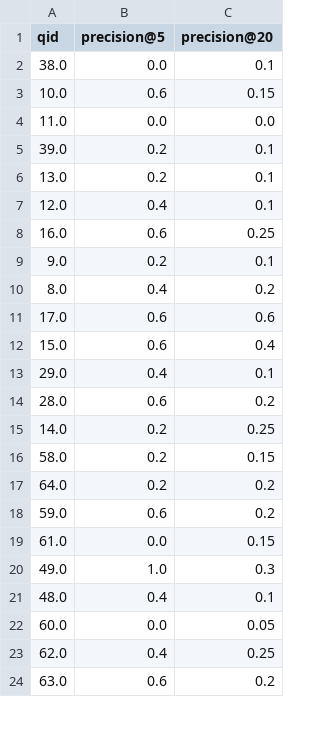
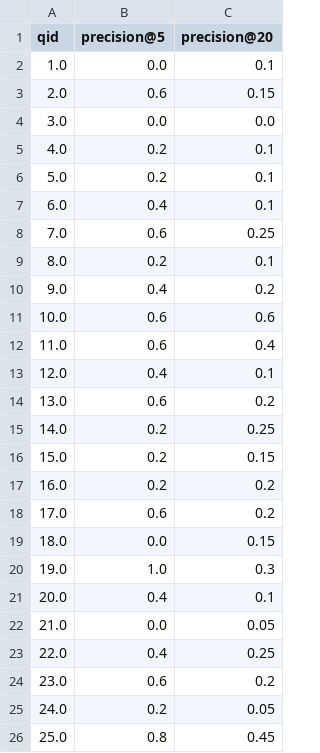
Before and after one commit to nikithanagaraj23/InformationRetrieval, a CSV file: results/precision_bm25.csv, drawn as a sheet; only a part is shown; the diff covers the shown part only.

```diff
--- a/results/precision_bm25.csv
+++ b/results/precision_bm25.csv
@@ -1,24 +1,26 @@
 qid,precision@5,precision@20
-38.0,0.0,0.1
-10.0,0.6,0.15
-11.0,0.0,0.0
-39.0,0.2,0.1
-13.0,0.2,0.1
+1.0,0.0,0.1
+2.0,0.6,0.15
+3.0,0.0,0.0
+4.0,0.2,0.1
+5.0,0.2,0.1
+6.0,0.4,0.1
+7.0,0.6,0.25
+8.0,0.2,0.1
+9.0,0.4,0.2
+10.0,0.6,0.6
+11.0,0.6,0.4
 12.0,0.4,0.1
-16.0,0.6,0.25
-9.0,0.2,0.1
-8.0,0.4,0.2
-17.0,0.6,0.6
-15.0,0.6,0.4
-29.0,0.4,0.1
-28.0,0.6,0.2
+13.0,0.6,0.2
 14.0,0.2,0.25
-58.0,0.2,0.15
-64.0,0.2,0.2
-59.0,0.6,0.2
-61.0,0.0,0.15
-49.0,1.0,0.3
-48.0,0.4,0.1
-60.0,0.0,0.05
-62.0,0.4,0.25
-63.0,0.6,0.2
+15.0,0.2,0.15
+16.0,0.2,0.2
+17.0,0.6,0.2
+18.0,0.0,0.15
+19.0,1.0,0.3
+20.0,0.4,0.1
+21.0,0.0,0.05
+22.0,0.4,0.25
+23.0,0.6,0.2
+24.0,0.2,0.05
+25.0,0.8,0.45
```
Also changed, not shown: 15 added rows, 17 removed rows and 12 edited cells elsewhere in this file, results/precision_JMQL-stopping.csv, results/precision_TFIDF-stopping.csv, 16 other files.
